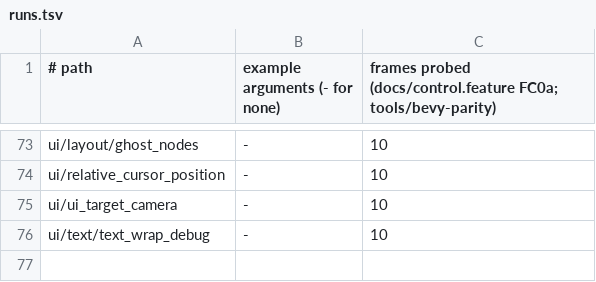
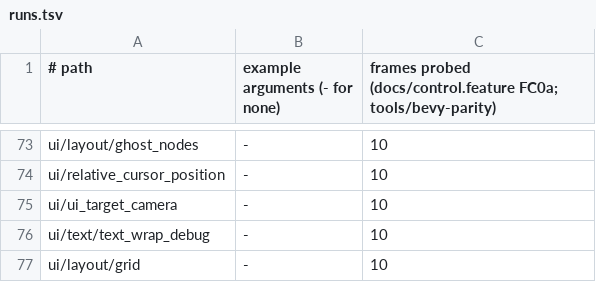
Before and after one commit to JimGHTB12/raea, a TSV file: bench/bevy-parity/runs.tsv, drawn as a sheet; only a part is shown, gaps mark what is left out.

Commit message:
FC0a: ui/layout/grid passes (SSIM 0.995): a Node's visibility (Inherited, Hidden, Visible) as CSS's, and a wrapped bevy_text box as wide as its widest line with its trailing spaces (parley's full_width, as TextPipeline::compute_size measures it), which centres a justify_items Center paragraph where Bevy does

```diff
--- a/bench/bevy-parity/runs.tsv
+++ b/bench/bevy-parity/runs.tsv
@@ -76 +76,2 @@ ui/ui_target_camera	-	10
 ui/text/text_wrap_debug	-	10
+ui/layout/grid	-	10
```
Also changed, not shown: 7 other files.
